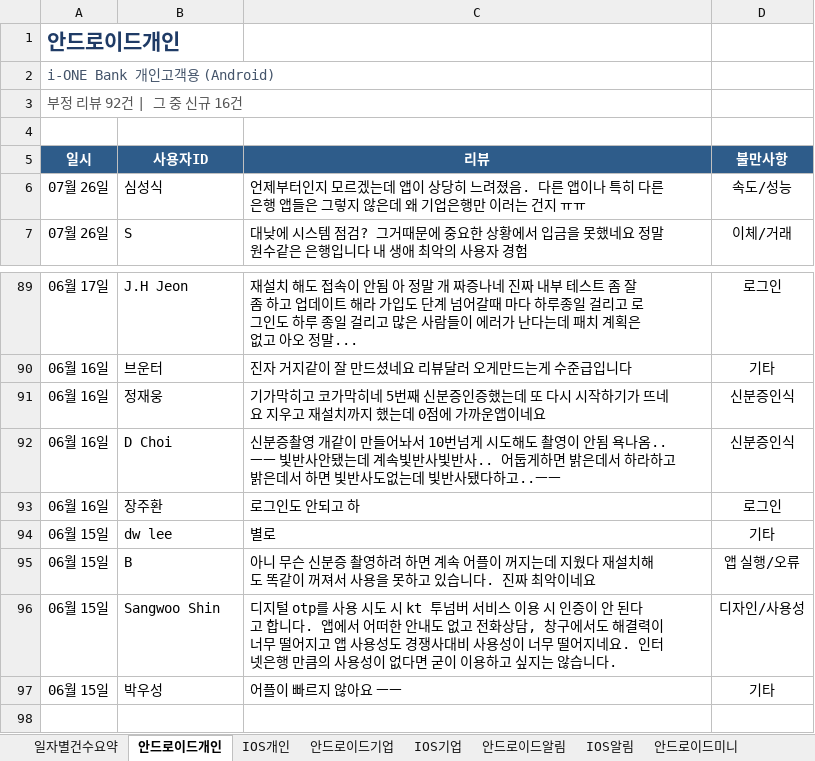
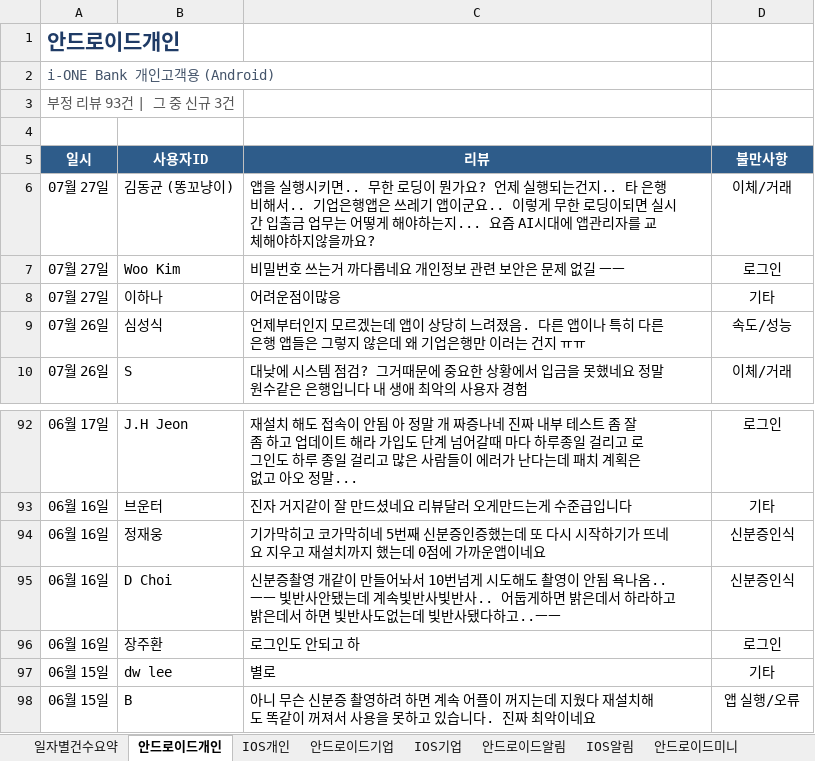
Before and after one commit to Hi-Hub/ibk_review_monitor, an Excel workbook: reports/부정리뷰리포트_20260728.xlsx, sheet 안드로이드개인, drawn as a sheet; only a part is shown, gaps mark what is left out; values as stored, in another font and other column widths than the file's, no borders; removed rows and columns are numbered as before the commit, all else as after; the diff names each change by its address in the sheet, - before the commit and + after, or states it on an @@ line.

```diff
--- a/reports/부정리뷰리포트_20260728.xlsx (sheet 안드로이드개인)
+++ b/reports/부정리뷰리포트_20260728.xlsx (sheet 안드로이드개인)
-A3 (일시): 부정 리뷰 92건 | 그 중 신규 16건
+A3 (일시): 부정 리뷰 93건 | 그 중 신규 3건
+row 6: 07월 27일 | 김동균 (똥꼬냥이) | 앱을 실행시키면.. 무한 로딩이 뭔가요? 언제 실행되는건지.. 타 은행 비해서.. 기업은행앱은 쓰레기 앱이군요.. 이렇게 무한 로딩이되면 실시간 입출금 업무는 어떻게 해야하는지... 요즘 AI시대에 앱관리자를 교체해야하지않을까요? | 이체/거래
+row 7: 07월 27일 | Woo Kim | 비밀번호 쓰는거 까다롭네요 개인정보 관련 보안은 문제 없길 ㅡㅡ | 로그인
+row 8: 07월 27일 | 이하나 | 어려운점이많응 | 기타
-row 96: 06월 15일 | Sangwoo Shin | 디지털 otp를 사용 시도 시 kt 투넘버 서비스 이용 시 인증이 안 된다고 합니다. 앱에서 어떠한 안내도 없고 전화상담, 창구에서도 해결력이 너무 떨어지고 앱 사용성도 경쟁사대비 사용성이 너무 떨어지네요. 인터넷은행 만큼의 사용성이 없다면 굳이 이용하고 싶지는 않습니다. | 디자인/사용성
-row 97: 06월 15일 | 박우성 | 어플이 빠르지 않아요 ㅡㅡ | 기타
```
Also changed, not shown: sheet IOS개인, sheet 일자별건수요약, sheet 안드로이드알림, 4 other files.
